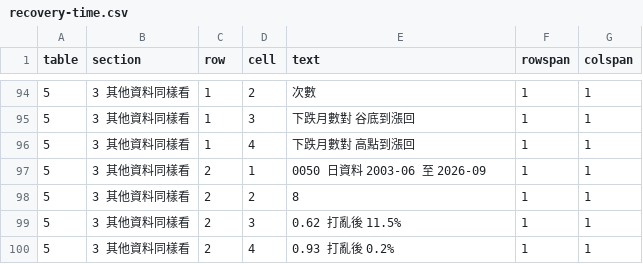
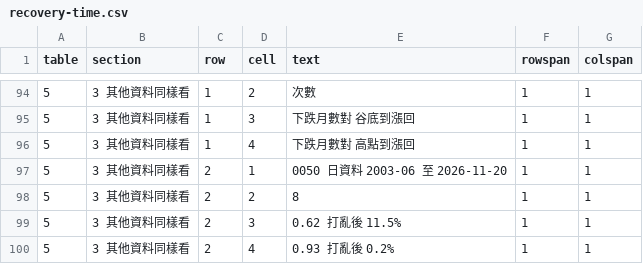
Before and after one commit to keigoks-ivan/tools, a CSV file: invest/data/article-snapshots/recovery-time.csv, drawn as a sheet; only a part is shown, gaps mark what is left out.

```diff
--- a/invest/data/article-snapshots/recovery-time.csv
+++ b/invest/data/article-snapshots/recovery-time.csv
@@ -96,3 +96,3 @@
 5,3　其他資料同樣看,1,4,下跌月數對 高點到漲回,1,1
-5,3　其他資料同樣看,2,1,0050 日資料 2003-06 至 2026-09,1,1
+5,3　其他資料同樣看,2,1,0050 日資料 2003-06 至 2026-11-20,1,1
 5,3　其他資料同樣看,2,2,8,1,1
```
Also changed, not shown: 2 other files.
